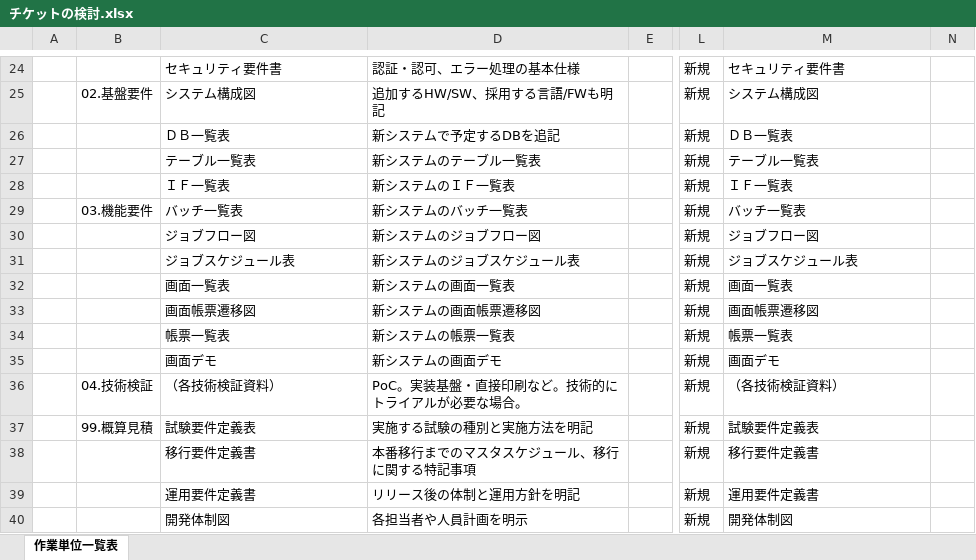
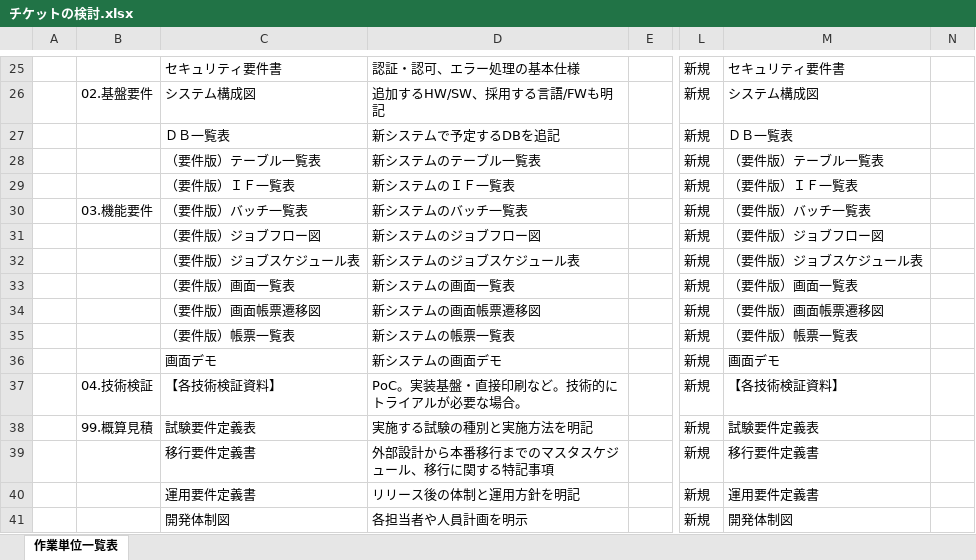
Before and after one commit to emarfkrow/progress_manage, an Excel workbook: チケットの検討.xlsx, sheet 作業単位一覧表, drawn as a sheet; only a part is shown, gaps mark what is left out; values as stored, in another font and other column widths than the file's, no cell formats; charts and pictures not drawn; addresses are those after the commit; the diff covers the shown part only; the diff names each change by its address in the sheet, - before the commit and + after, or states it on an @@ line.

Commit message:
内容更新

```diff
--- a/チケットの検討.xlsx (sheet 作業単位一覧表)
+++ b/チケットの検討.xlsx (sheet 作業単位一覧表)
-C28: テーブル一覧表
+C28: （要件版）テーブル一覧表
-M28: テーブル一覧表
+M28: （要件版）テーブル一覧表
-C29: ＩＦ一覧表
+C29: （要件版）ＩＦ一覧表
-M29: ＩＦ一覧表
+M29: （要件版）ＩＦ一覧表
-C30: バッチ一覧表
+C30: （要件版）バッチ一覧表
-M30: バッチ一覧表
+M30: （要件版）バッチ一覧表
-C31: ジョブフロー図
+C31: （要件版）ジョブフロー図
-M31: ジョブフロー図
+M31: （要件版）ジョブフロー図
-C32: ジョブスケジュール表
+C32: （要件版）ジョブスケジュール表
-M32: ジョブスケジュール表
+M32: （要件版）ジョブスケジュール表
-C33: 画面一覧表
+C33: （要件版）画面一覧表
-M33: 画面一覧表
+M33: （要件版）画面一覧表
-C34: 画面帳票遷移図
+C34: （要件版）画面帳票遷移図
-M34: 画面帳票遷移図
+M34: （要件版）画面帳票遷移図
-C35: 帳票一覧表
+C35: （要件版）帳票一覧表
-M35: 帳票一覧表
+M35: （要件版）帳票一覧表
-C37: （各技術検証資料）
+C37: 【各技術検証資料】
-M37: （各技術検証資料）
+M37: 【各技術検証資料】
-D39: 本番移行までのマスタスケジュール、移行に関する特記事項
+D39: 外部設計から本番移行までのマスタスケジュール、移行に関する特記事項
```
Also changed, not shown: 6 added rows, 1 removed row and 85 edited cells elsewhere in this sheet, cell formats, formulas that keep their value, charts or pictures.
